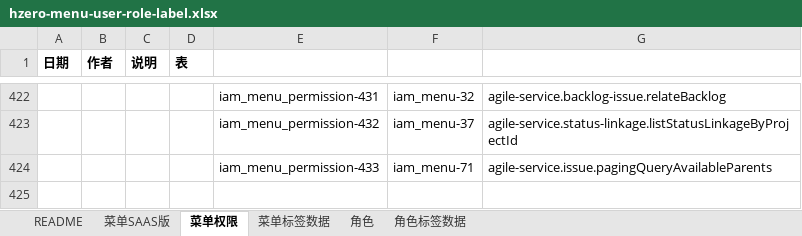
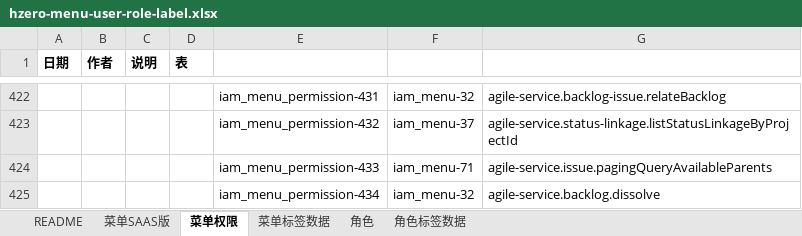
Before and after one commit to open-hand/agile-service, an Excel workbook: src/main/resources/script/db/init-data/agile_service/hzero_platform/hzero-menu-user-role-label.xlsx, sheet 菜单权限, drawn as a sheet; only a part is shown, gaps mark what is left out; values as stored, in another font and other column widths than the file's, no borders; the diff names each change by its address in the sheet, - before the commit and + after, or states it on an @@ line.

Commit message:
[IMP] 添加删除问题与需求之间关联的权限

```diff
--- a/src/main/resources/script/db/init-data/agile_service/hzero_platform/hzero-menu-user-role-label.xlsx (sheet 菜单权限)
+++ b/src/main/resources/script/db/init-data/agile_service/hzero_platform/hzero-menu-user-role-label.xlsx (sheet 菜单权限)
+row 425:  |  |  |  | iam_menu_permission-434 | iam_menu-32 | agile-service.backlog.dissolve
```
